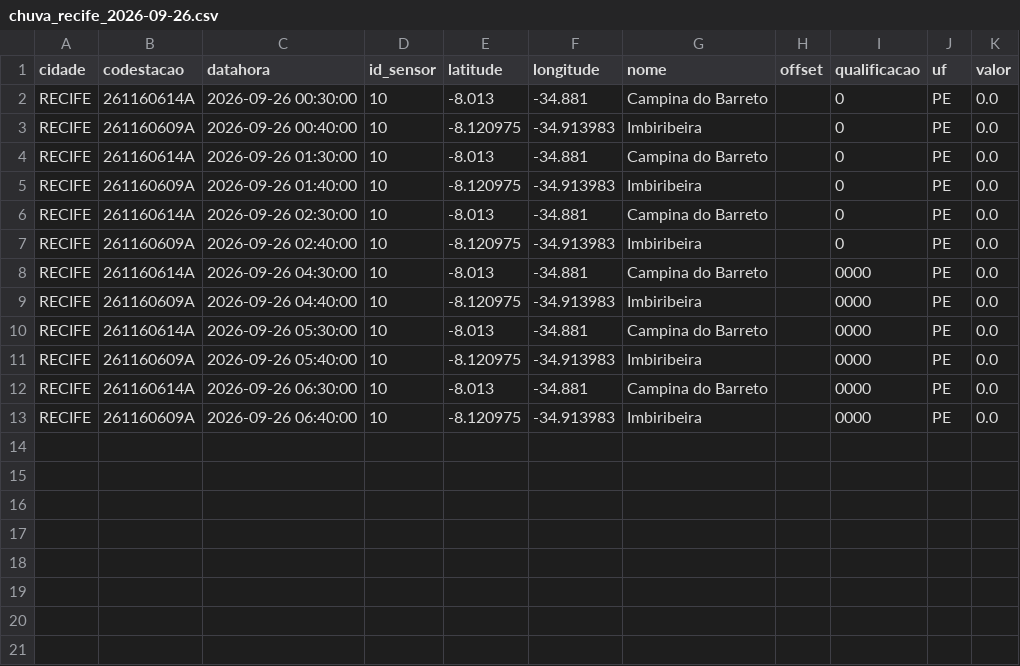
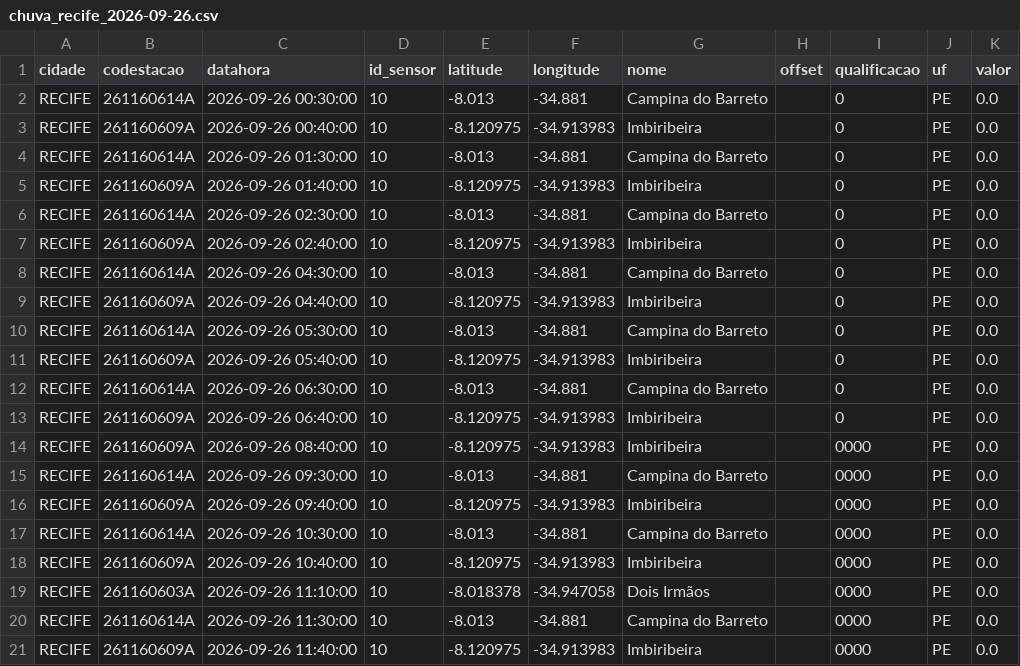
Before and after one commit to RafaellaB/risk-today-apps, a CSV file: chuva_recife_2026-09-26.csv, drawn as a sheet.

```diff
--- a/chuva_recife_2026-09-26.csv
+++ b/chuva_recife_2026-09-26.csv
@@ -7,7 +7,15 @@ RECIFE,261160614A,2026-09-26 02:30:00,10,-8.013,-34.881,Campina do Barreto,,0,PE
 RECIFE,261160609A,2026-09-26 02:40:00,10,-8.120975,-34.913983,Imbiribeira,,0,PE,0.0
-RECIFE,261160614A,2026-09-26 04:30:00,10,-8.013,-34.881,Campina do Barreto,,0000,PE,0.0
-RECIFE,261160609A,2026-09-26 04:40:00,10,-8.120975,-34.913983,Imbiribeira,,0000,PE,0.0
-RECIFE,261160614A,2026-09-26 05:30:00,10,-8.013,-34.881,Campina do Barreto,,0000,PE,0.0
-RECIFE,261160609A,2026-09-26 05:40:00,10,-8.120975,-34.913983,Imbiribeira,,0000,PE,0.0
-RECIFE,261160614A,2026-09-26 06:30:00,10,-8.013,-34.881,Campina do Barreto,,0000,PE,0.0
-RECIFE,261160609A,2026-09-26 06:40:00,10,-8.120975,-34.913983,Imbiribeira,,0000,PE,0.0
+RECIFE,261160614A,2026-09-26 04:30:00,10,-8.013,-34.881,Campina do Barreto,,0,PE,0.0
+RECIFE,261160609A,2026-09-26 04:40:00,10,-8.120975,-34.913983,Imbiribeira,,0,PE,0.0
+RECIFE,261160614A,2026-09-26 05:30:00,10,-8.013,-34.881,Campina do Barreto,,0,PE,0.0
+RECIFE,261160609A,2026-09-26 05:40:00,10,-8.120975,-34.913983,Imbiribeira,,0,PE,0.0
+RECIFE,261160614A,2026-09-26 06:30:00,10,-8.013,-34.881,Campina do Barreto,,0,PE,0.0
+RECIFE,261160609A,2026-09-26 06:40:00,10,-8.120975,-34.913983,Imbiribeira,,0,PE,0.0
+RECIFE,261160609A,2026-09-26 08:40:00,10,-8.120975,-34.913983,Imbiribeira,,0000,PE,0.0
+RECIFE,261160614A,2026-09-26 09:30:00,10,-8.013,-34.881,Campina do Barreto,,0000,PE,0.0
+RECIFE,261160609A,2026-09-26 09:40:00,10,-8.120975,-34.913983,Imbiribeira,,0000,PE,0.0
+RECIFE,261160614A,2026-09-26 10:30:00,10,-8.013,-34.881,Campina do Barreto,,0000,PE,0.0
+RECIFE,261160609A,2026-09-26 10:40:00,10,-8.120975,-34.913983,Imbiribeira,,0000,PE,0.0
+RECIFE,261160603A,2026-09-26 11:10:00,10,-8.018378,-34.947058,Dois Irmãos,,0000,PE,0.0
+RECIFE,261160614A,2026-09-26 11:30:00,10,-8.013,-34.881,Campina do Barreto,,0000,PE,0.0
+RECIFE,261160609A,2026-09-26 11:40:00,10,-8.120975,-34.913983,Imbiribeira,,0000,PE,0.0
```
